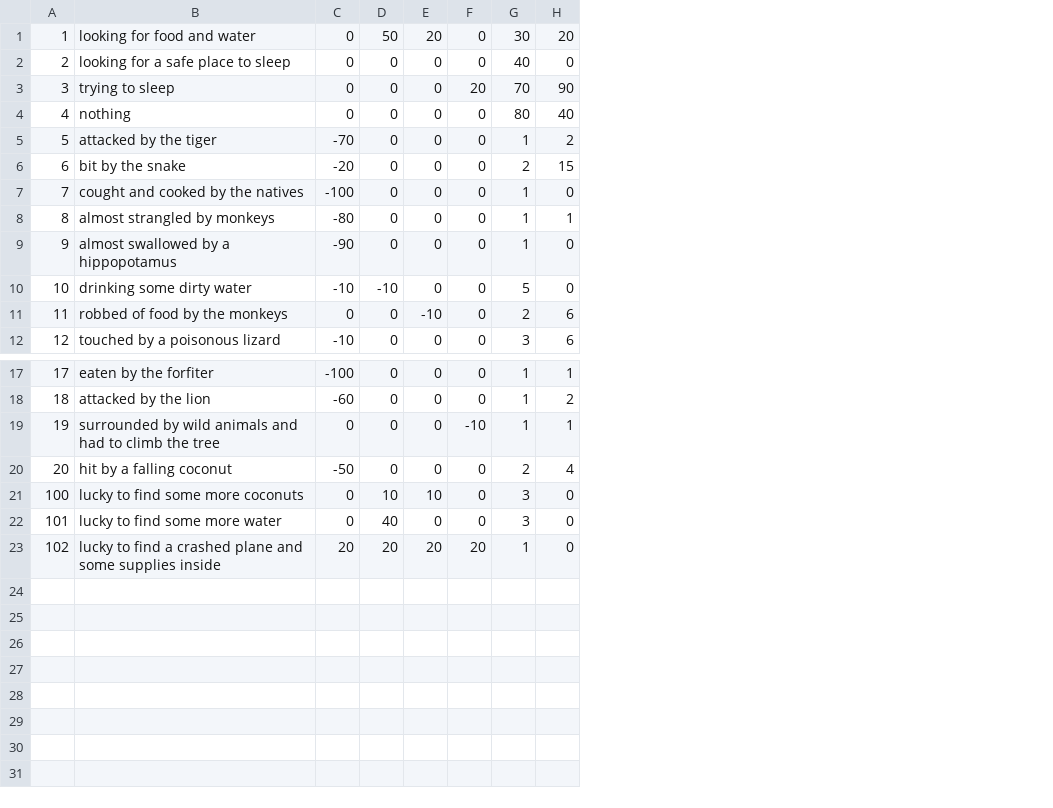
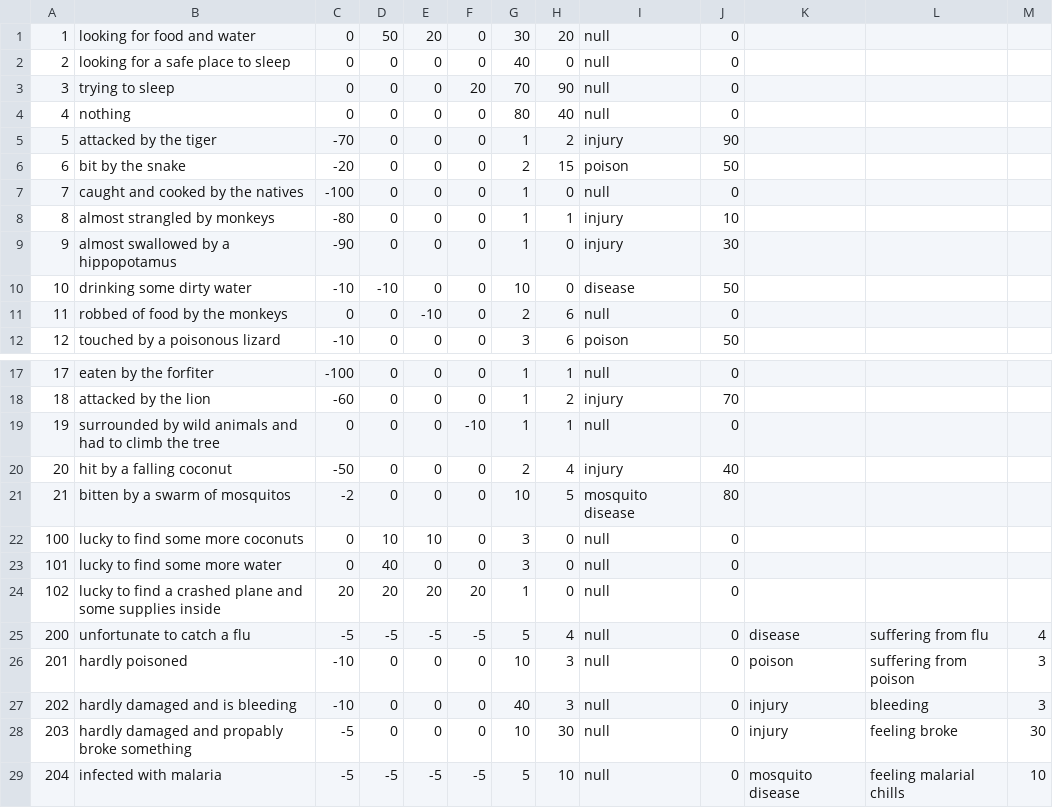
Before and after one commit to programowanie/proj_jungleman, a CSV file: jungle.csv, drawn as a sheet; only a part is shown, gaps mark what is left out; the diff names each change by its address in the sheet, - before the commit and + after, or states it on an @@ line.

```diff
--- a/jungle.csv
+++ b/jungle.csv
+column I, rows 1-12: null | null | null | null | injury | poison | null | injury | injury | disease | null | poison; rows 17-20: null | injury | null | injury; rows 22-24: all null
+column J, rows 1-12: 0 | 0 | 0 | 0 | 90 | 50 | 0 | 10 | 30 | 50 | 0 | 50; rows 17-20: 0 | 70 | 0 | 40; rows 22-24: all 0
+column K, empty
+column L, empty
+column M, empty
-B7: cought and cooked by the natives
+B7: caught and cooked by the natives
-G10: 5
+G10: 10
+row 21: 21 | bitten by a swarm of mosquitos | -2 | 0 | 0 | 0 | 10 | 5 | mosquito disease | 80
+row 25: 200 | unfortunate to catch a flu | -5 | -5 | -5 | -5 | 5 | 4 | null | 0 | disease | suffering from flu | 4
+row 26: 201 | hardly poisoned | -10 | 0 | 0 | 0 | 10 | 3 | null | 0 | poison | suffering from poison | 3
+row 27: 202 | hardly damaged and is bleeding | -10 | 0 | 0 | 0 | 40 | 3 | null | 0 | injury | bleeding | 3
+row 28: 203 | hardly damaged and propably broke something | -5 | 0 | 0 | 0 | 10 | 30 | null | 0 | injury | feeling broke | 30
+row 29: 204 | infected with malaria | -5 | -5 | -5 | -5 | 5 | 10 | null | 0 | mosquito disease | feeling malarial chills | 10
```
Also changed, not shown: 10 other files.
